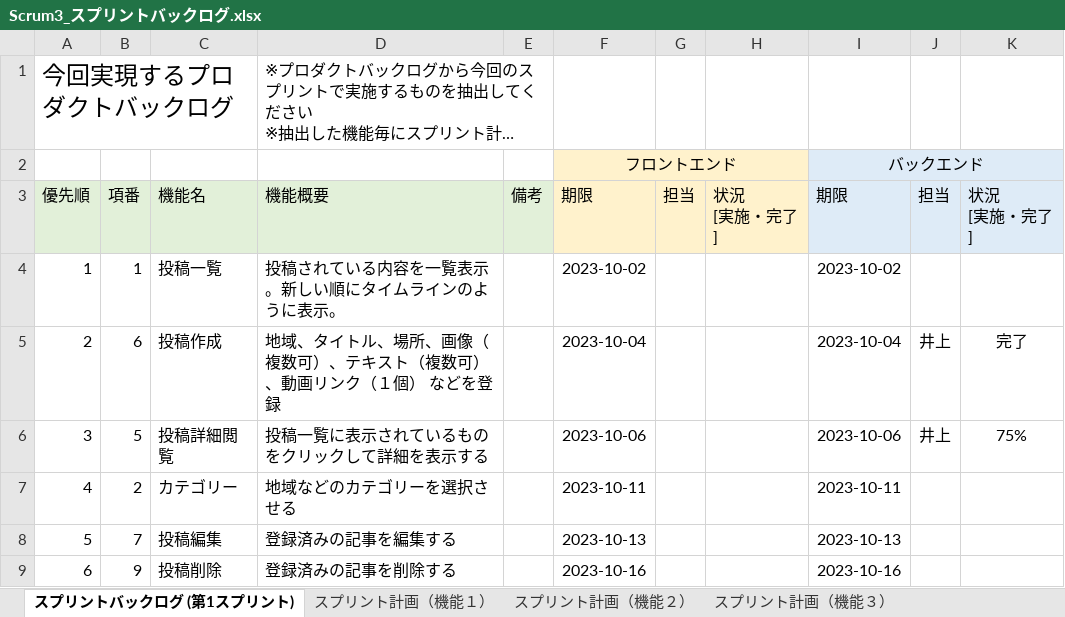
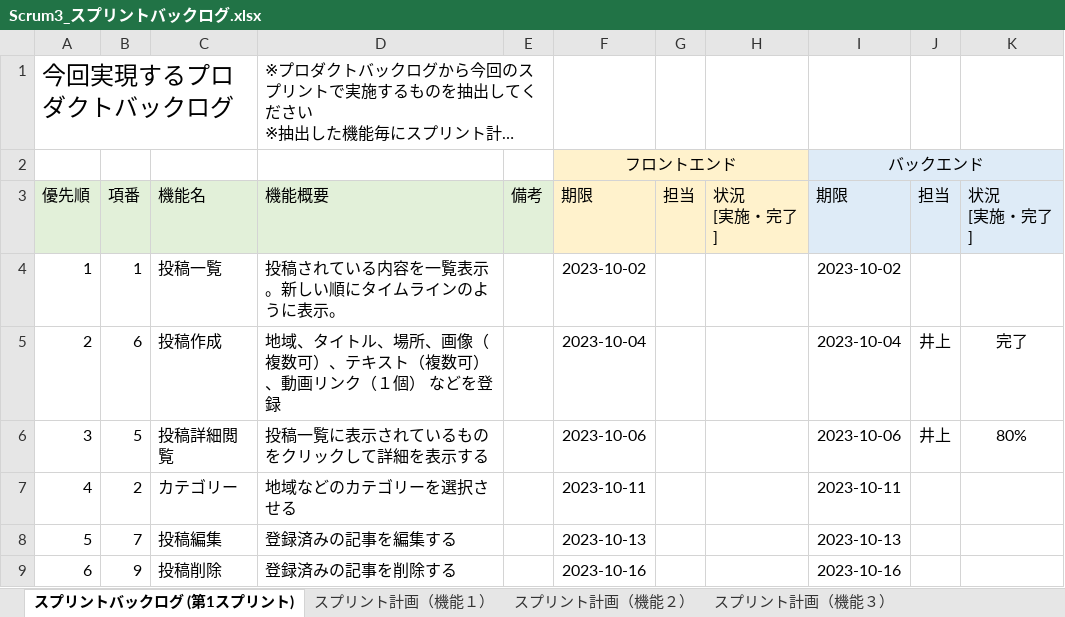
Before and after one commit to fu-syoji-t/SD3D_2023_Scrum3, an Excel workbook: 03スプリントバックログ/Scrum3_スプリントバックログ.xlsx, sheet スプリントバックログ (第1スプリント), drawn as a sheet; long unchanged cells end in …; values as stored, in another font and other column widths than the file's, no borders; the diff names each change by its address in the sheet, - before the commit and + after, or states it on an @@ line.

```diff
--- a/03スプリントバックログ/Scrum3_スプリントバックログ.xlsx (sheet スプリントバックログ (第1スプリント))
+++ b/03スプリントバックログ/Scrum3_スプリントバックログ.xlsx (sheet スプリントバックログ (第1スプリント))
-K6: 75%
+K6: 80%
```
Also changed, not shown: 3 other files.
